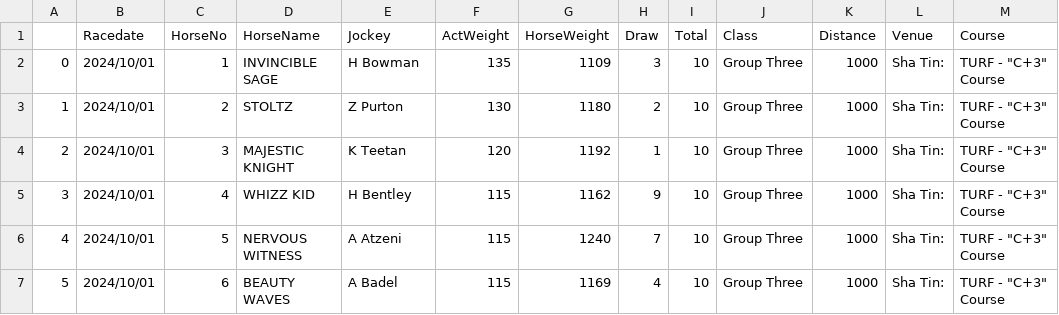
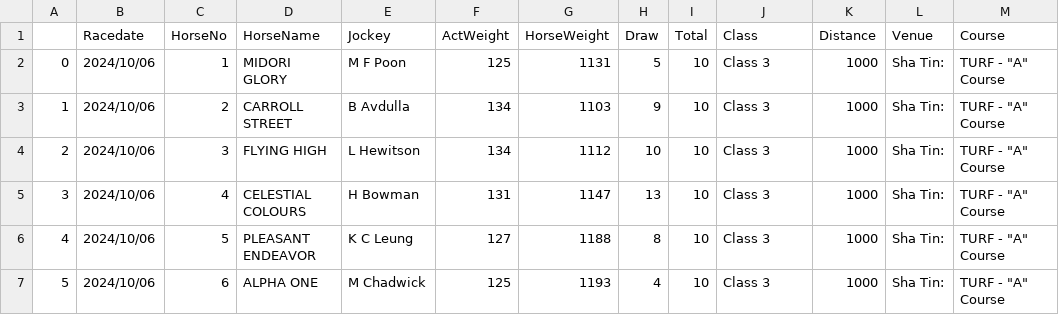
Before and after one commit to monkeynyp/horsegame, a CSV file: racecard/data/current_race_7.csv, drawn as a sheet; only a part is shown; the diff covers the shown part only; the diff names each change by its address in the sheet, - before the commit and + after, or states it on an @@ line.

```diff
--- a/racecard/data/current_race_7.csv
+++ b/racecard/data/current_race_7.csv
-B2:B7 (Racedate): 2024/10/01
+B2:B7 (Racedate): 2024/10/06
-D2 (HorseName): INVINCIBLE SAGE
+D2 (HorseName): MIDORI GLORY
-E2 (Jockey): H Bowman
+E2 (Jockey): M F Poon
-F2 (ActWeight): 135
+F2 (ActWeight): 125
-G2 (HorseWeight): 1109
+G2 (HorseWeight): 1131
-H2 (Draw): 3
+H2 (Draw): 5
-J2:J7 (Class): Group Three
+J2:J7 (Class): Class 3
-M2:M7 (Course): TURF - "C+3" Course
+M2:M7 (Course): TURF - "A" Course
-D3 (HorseName): STOLTZ
+D3 (HorseName): CARROLL STREET
-E3 (Jockey): Z Purton
+E3 (Jockey): B Avdulla
-F3 (ActWeight): 130
+F3 (ActWeight): 134
-G3 (HorseWeight): 1180
+G3 (HorseWeight): 1103
-H3 (Draw): 2
+H3 (Draw): 9
-D4 (HorseName): MAJESTIC KNIGHT
+D4 (HorseName): FLYING HIGH
-E4 (Jockey): K Teetan
+E4 (Jockey): L Hewitson
-F4 (ActWeight): 120
+F4 (ActWeight): 134
-G4 (HorseWeight): 1192
+G4 (HorseWeight): 1112
-H4 (Draw): 1
+H4 (Draw): 10
-D5 (HorseName): WHIZZ KID
+D5 (HorseName): CELESTIAL COLOURS
-E5 (Jockey): H Bentley
+E5 (Jockey): H Bowman
-F5 (ActWeight): 115
+F5 (ActWeight): 131
-G5 (HorseWeight): 1162
+G5 (HorseWeight): 1147
-H5 (Draw): 9
+H5 (Draw): 13
-D6 (HorseName): NERVOUS WITNESS
+D6 (HorseName): PLEASANT ENDEAVOR
-E6 (Jockey): A Atzeni
+E6 (Jockey): K C Leung
-F6 (ActWeight): 115
+F6 (ActWeight): 127
-G6 (HorseWeight): 1240
+G6 (HorseWeight): 1188
-H6 (Draw): 7
+H6 (Draw): 8
-D7 (HorseName): BEAUTY WAVES
+D7 (HorseName): ALPHA ONE
-E7 (Jockey): A Badel
+E7 (Jockey): M Chadwick
-F7 (ActWeight): 115
+F7 (ActWeight): 125
-G7 (HorseWeight): 1169
+G7 (HorseWeight): 1193
```
Also changed, not shown: 5 added rows and 24 edited cells elsewhere in this file, racecard/data/current_race_5.csv, racecard/data/current_race_6.csv, 41 other files.
